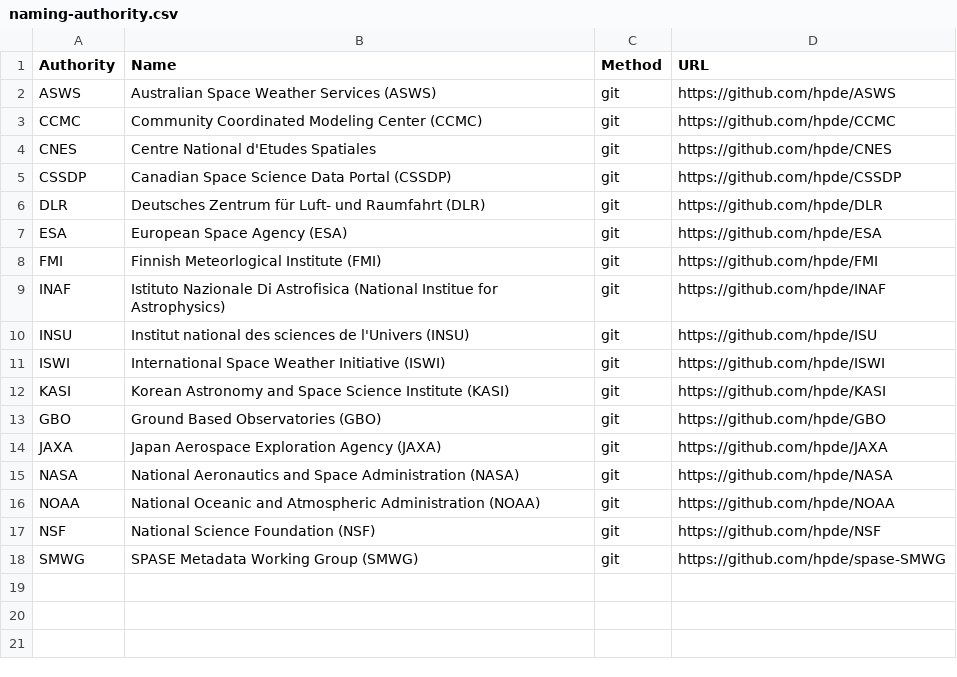
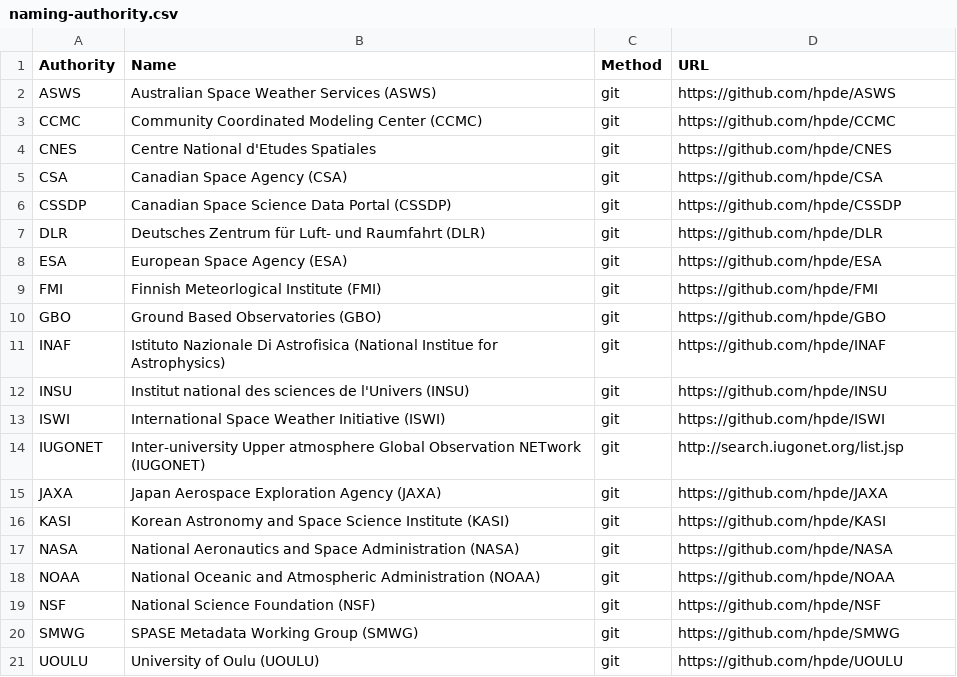
Before and after one commit to spase-group/website, a CSV file: docs/services/naming-authority.csv, drawn as a sheet; addresses are those after the commit; the diff names each change by its address in the sheet, - before the commit and + after, or states it on an @@ line.

Commit message:
Updated naming authority extract files to match current auth set

```diff
--- a/docs/services/naming-authority.csv
+++ b/docs/services/naming-authority.csv
+row 5: CSA | Canadian Space Agency (CSA) | git | https://github.com/hpde/CSA
@@ row 13 moved to row 10: GBO @@
-D12 (URL): https://github.com/hpde/ISU
+D12 (URL): https://github.com/hpde/INSU
+row 14: IUGONET | Inter-university Upper atmosphere Global Observation NETwork (IUGONET) | git | http://search.iugonet.org/list.jsp
@@ row 14 moved to row 15: JAXA @@
-D20 (URL): https://github.com/hpde/spase-SMWG
+D20 (URL): https://github.com/hpde/SMWG
+row 21: UOULU | University of Oulu (UOULU) | git | https://github.com/hpde/UOULU
```
Also changed, not shown: site/pages/services/naming-authority.csv, 2 other files.
